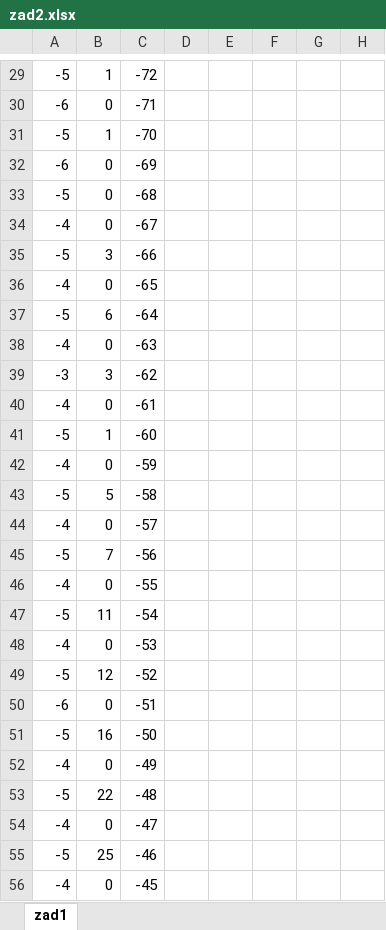
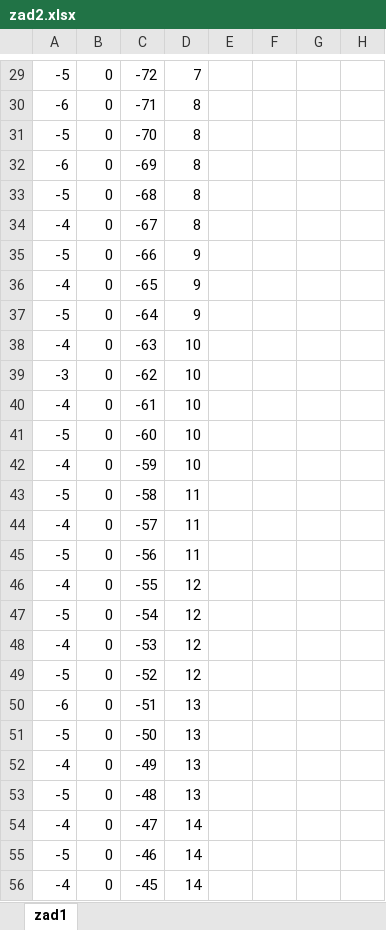
Before and after one commit to JanSnieg/MK, an Excel workbook: modelowanie_18_POlszowy_lista2/zad2.xlsx, sheet zad1, drawn as a sheet; only a part is shown, gaps mark what is left out; values as stored, in another font and other column widths than the file's, no borders; charts and pictures not drawn; the diff covers the shown part only; the diff names each change by its address in the sheet, - before the commit and + after, or states it on an @@ line.

```diff
--- a/modelowanie_18_POlszowy_lista2/zad2.xlsx (sheet zad1)
+++ b/modelowanie_18_POlszowy_lista2/zad2.xlsx (sheet zad1)
-B29: 1
+B29: 0
-D29: (empty)
+D29: 7
-D30:D34: (empty)
+D30:D34: 8
-B31: 1
+B31: 0
-B35: 3
+B35: 0
-D35:D37: (empty)
+D35:D37: 9
-B37: 6
+B37: 0
-D38:D42: (empty)
+D38:D42: 10
-B39: 3
+B39: 0
-B41: 1
+B41: 0
-B43: 5
+B43: 0
-D43:D45: (empty)
+D43:D45: 11
-B45: 7
+B45: 0
-D46:D49: (empty)
+D46:D49: 12
-B47: 11
+B47: 0
-B49: 12
+B49: 0
-D50:D53: (empty)
+D50:D53: 13
-B51: 16
+B51: 0
-B53: 22
+B53: 0
-D54:D56: (empty)
+D54:D56: 14
-B55: 25
+B55: 0
```
Also changed, not shown: 1 removed row and 130 edited cells elsewhere in this sheet, charts or pictures, 8 other files.
